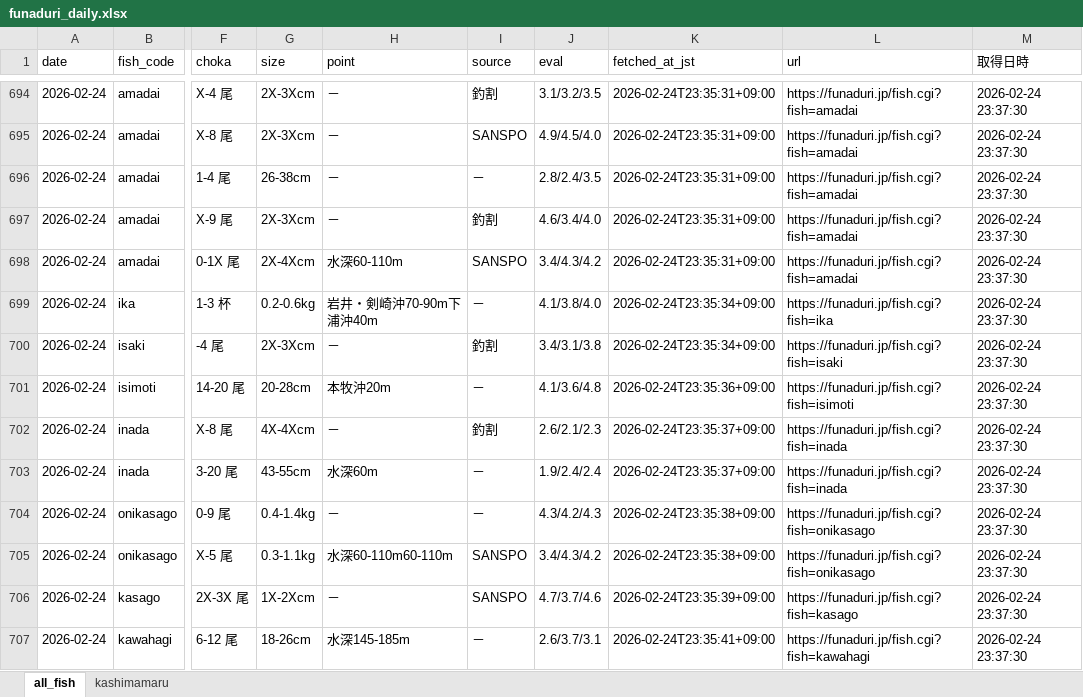
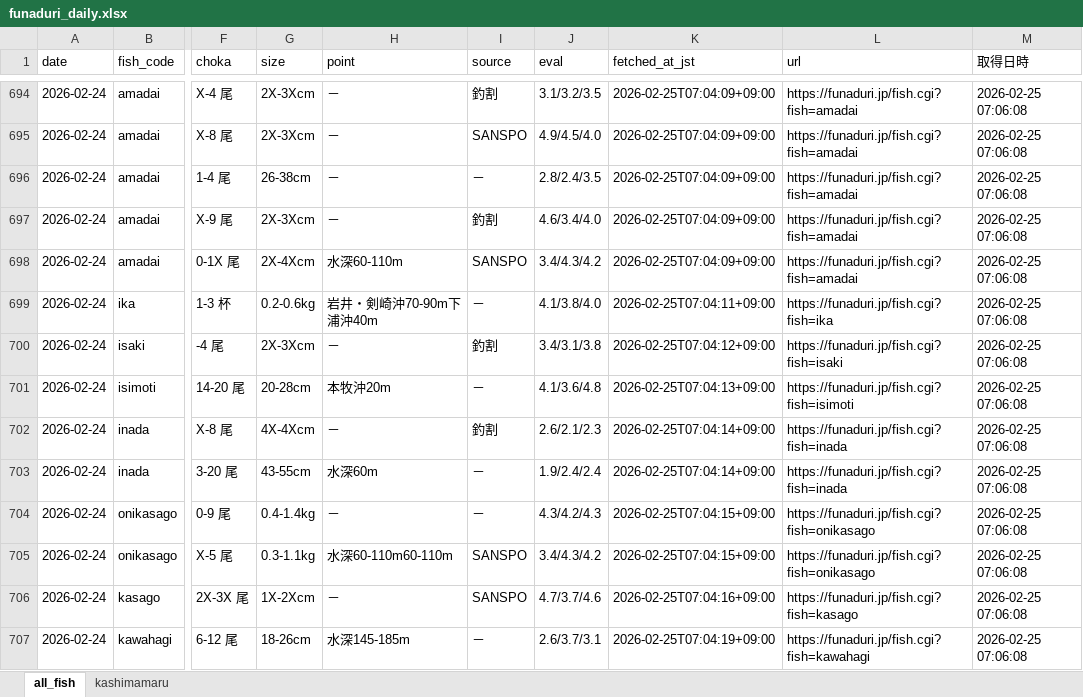
Before and after one commit to haradatakahiro/funaduri-tatiuo-auto, an Excel workbook: data/funaduri_daily.xlsx, sheet all_fish, drawn as a sheet; only a part is shown, gaps mark what is left out; values as stored, in another font and other column widths than the file's, no borders; the diff covers the shown part only; the diff names each change by its address in the sheet, - before the commit and + after, or states it on an @@ line.

```diff
--- a/data/funaduri_daily.xlsx (sheet all_fish)
+++ b/data/funaduri_daily.xlsx (sheet all_fish)
-K694:K698 (fetched_at_jst): 2026-02-24T23:35:31+09:00
+K694:K698 (fetched_at_jst): 2026-02-25T07:04:09+09:00
-M694:M707 (取得日時): 2026-02-24 23:37:30
+M694:M707 (取得日時): 2026-02-25 07:06:08
-K699 (fetched_at_jst): 2026-02-24T23:35:34+09:00
+K699 (fetched_at_jst): 2026-02-25T07:04:11+09:00
-K700 (fetched_at_jst): 2026-02-24T23:35:34+09:00
+K700 (fetched_at_jst): 2026-02-25T07:04:12+09:00
-K701 (fetched_at_jst): 2026-02-24T23:35:36+09:00
+K701 (fetched_at_jst): 2026-02-25T07:04:13+09:00
-K702:K703 (fetched_at_jst): 2026-02-24T23:35:37+09:00
+K702:K703 (fetched_at_jst): 2026-02-25T07:04:14+09:00
-K704:K705 (fetched_at_jst): 2026-02-24T23:35:38+09:00
+K704:K705 (fetched_at_jst): 2026-02-25T07:04:15+09:00
-K706 (fetched_at_jst): 2026-02-24T23:35:39+09:00
+K706 (fetched_at_jst): 2026-02-25T07:04:16+09:00
-K707 (fetched_at_jst): 2026-02-24T23:35:41+09:00
+K707 (fetched_at_jst): 2026-02-25T07:04:19+09:00
```
Also changed, not shown: 214 edited cells elsewhere in this sheet, sheet kashimamaru.
